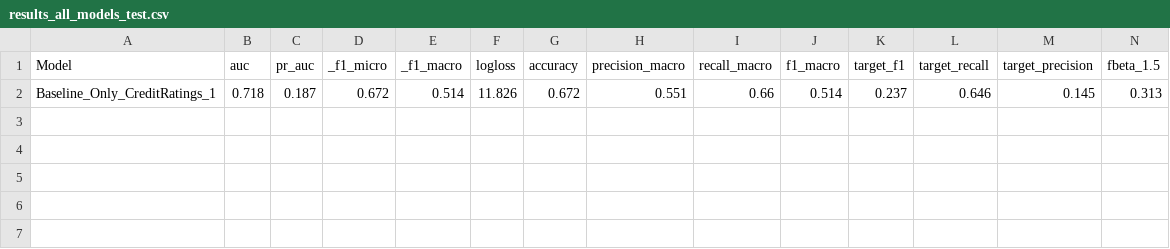
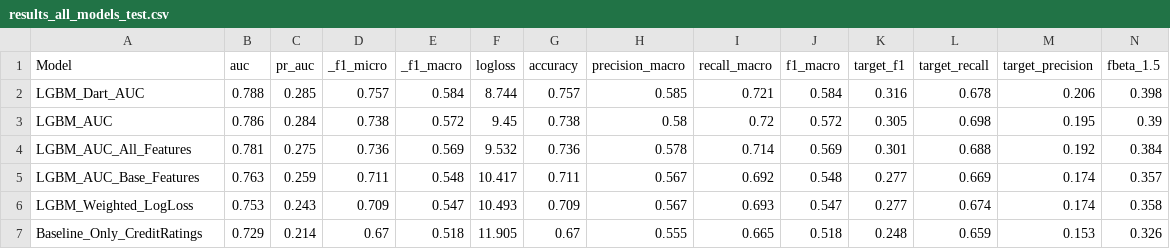
Before and after one commit to qwyt/HomeCreditDefaultRisk, a CSV file: Notebooks/data/results_all_models_test.csv, drawn as a sheet; only a part is shown; removed rows and columns are numbered as before the commit, all else as after; rows hold the shown columns only; the diff names each change by its address in the sheet, - before the commit and + after, or states it on an @@ line.

```diff
--- a/Notebooks/data/results_all_models_test.csv
+++ b/Notebooks/data/results_all_models_test.csv
-row 2: Baseline_Only_CreditRatings_1 | 0.718 | 0.187 | 0.672 | 0.514 | 11.826 | 0.672 | 0.551 | 0.66 | 0.514 | 0.237 | 0.646 | 0.145 | 0.313
+row 2: LGBM_Dart_AUC | 0.788 | 0.285 | 0.757 | 0.584 | 8.744 | 0.757 | 0.585 | 0.721 | 0.584 | 0.316 | 0.678 | 0.206 | 0.398
+row 3: LGBM_AUC | 0.786 | 0.284 | 0.738 | 0.572 | 9.45 | 0.738 | 0.58 | 0.72 | 0.572 | 0.305 | 0.698 | 0.195 | 0.39
+row 4: LGBM_AUC_All_Features | 0.781 | 0.275 | 0.736 | 0.569 | 9.532 | 0.736 | 0.578 | 0.714 | 0.569 | 0.301 | 0.688 | 0.192 | 0.384
+row 5: LGBM_AUC_Base_Features | 0.763 | 0.259 | 0.711 | 0.548 | 10.417 | 0.711 | 0.567 | 0.692 | 0.548 | 0.277 | 0.669 | 0.174 | 0.357
+row 6: LGBM_Weighted_LogLoss | 0.753 | 0.243 | 0.709 | 0.547 | 10.493 | 0.709 | 0.567 | 0.693 | 0.547 | 0.277 | 0.674 | 0.174 | 0.358
+row 7: Baseline_Only_CreditRatings | 0.729 | 0.214 | 0.67 | 0.518 | 11.905 | 0.67 | 0.555 | 0.665 | 0.518 | 0.248 | 0.659 | 0.153 | 0.326
```
Also changed, not shown: Notebooks/data/results_all_models_validation.csv, 7 other files.
